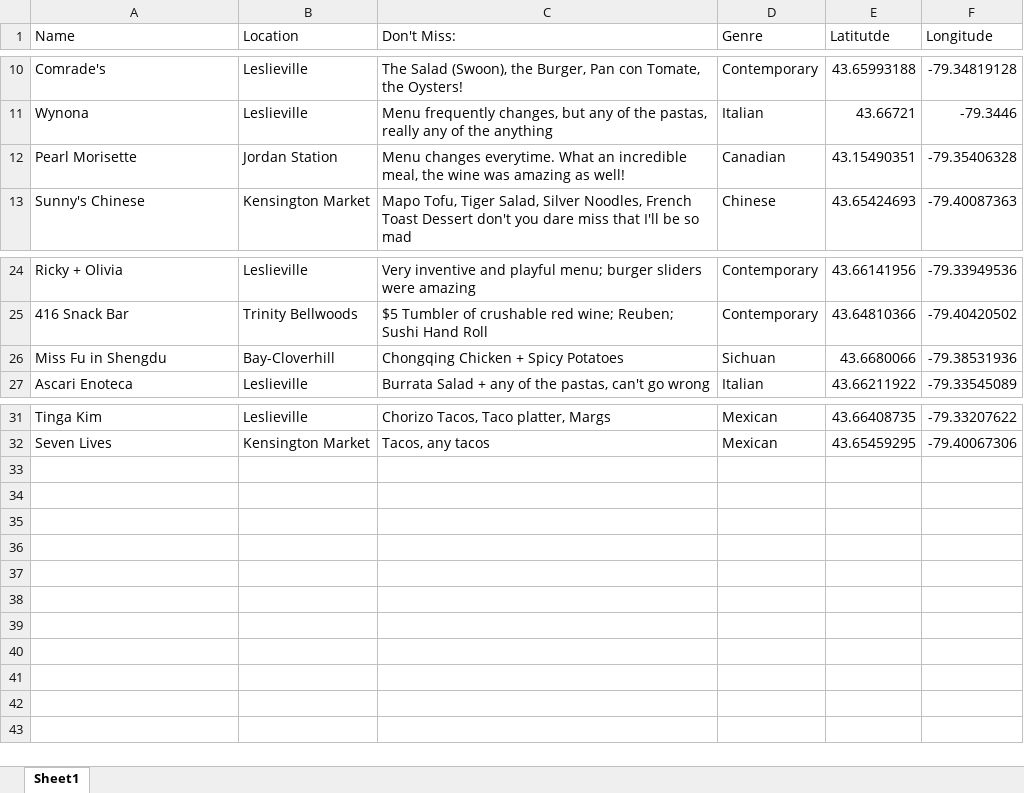
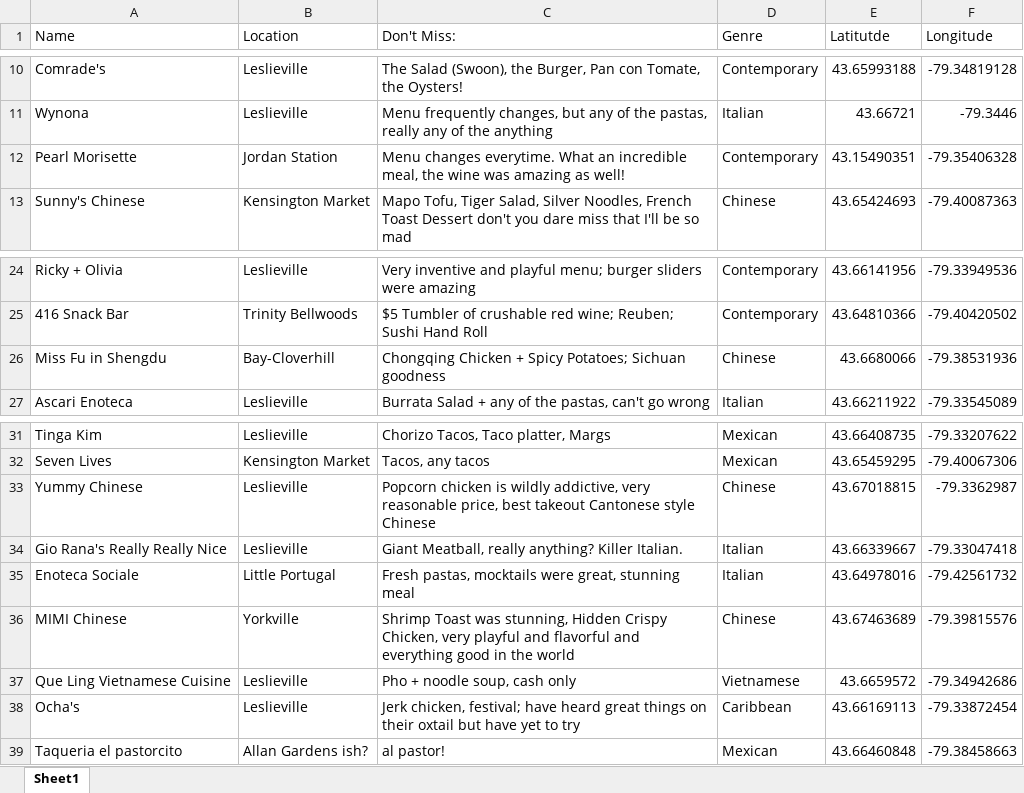
Before and after one commit to Jake-Ford/jake-ford.github.io, an Excel workbook: _posts/2023-10-20-good-eatins-toronto/Eat_Data.xlsx, sheet Sheet1, drawn as a sheet; only a part is shown, gaps mark what is left out; values as stored, in another font and other column widths than the file's, no borders; the diff names each change by its address in the sheet, - before the commit and + after, or states it on an @@ line.

```diff
--- a/_posts/2023-10-20-good-eatins-toronto/Eat_Data.xlsx (sheet Sheet1)
+++ b/_posts/2023-10-20-good-eatins-toronto/Eat_Data.xlsx (sheet Sheet1)
-D12 (Genre): Canadian
+D12 (Genre): Contemporary
-C26 (Don't Miss:): Chongqing Chicken + Spicy Potatoes
+C26 (Don't Miss:): Chongqing Chicken + Spicy Potatoes; Sichuan goodness
-D26 (Genre): Sichuan
+D26 (Genre): Chinese
+row 33: Yummy Chinese | Leslieville | Popcorn chicken is wildly addictive, very reasonable price, best takeout Cantonese style Chinese | Chinese | 43.67018815 | -79.3362987
+row 34: Gio Rana's Really Really Nice | Leslieville | Giant Meatball, really anything? Killer Italian. | Italian | 43.66339667 | -79.33047418
+row 35: Enoteca Sociale | Little Portugal | Fresh pastas, mocktails were great, stunning meal | Italian | 43.64978016 | -79.42561732
+row 36: MIMI Chinese | Yorkville | Shrimp Toast was stunning, Hidden Crispy Chicken, very playful and flavorful and everything good in the world | Chinese | 43.67463689 | -79.39815576
+row 37: Que Ling Vietnamese Cuisine | Leslieville | Pho + noodle soup, cash only | Vietnamese | 43.6659572 | -79.34942686
+row 38: Ocha's | Leslieville | Jerk chicken, festival; have heard great things on their oxtail but have yet to try | Caribbean | 43.66169113 | -79.33872454
+row 39: Taqueria el pastorcito | Allan Gardens ish? | al pastor! | Mexican | 43.66460848 | -79.38458663
```
Also changed, not shown: docs/posts/2023-10-20-good-eatins-toronto/Eat_Data.xlsx, 10 other files.
